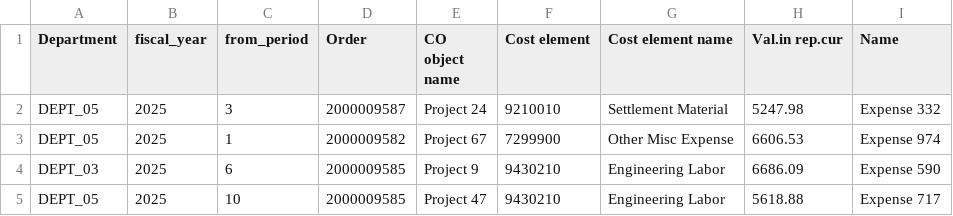
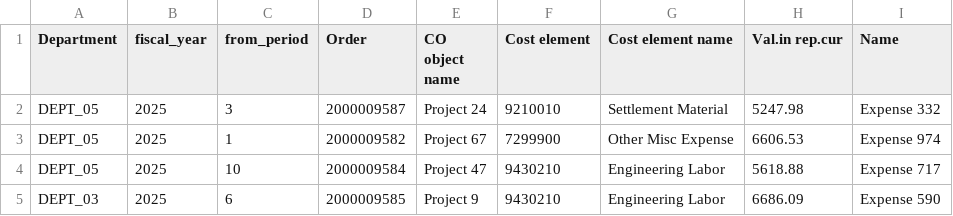
Before and after one commit to liyu711/mt_expense_management, a CSV file: processed_data/expenses/expenses_small.csv, drawn as a sheet.

Commit message:
Fixed capex expense upload

```diff
--- a/processed_data/expenses/expenses_small.csv
+++ b/processed_data/expenses/expenses_small.csv
@@ -3,3 +3,3 @@ DEPT_05,2025,3,2000009587,Project 24,9210010,Settlement Material,5247.98,Expense
 DEPT_05,2025,1,2000009582,Project 67,7299900,Other Misc Expense,6606.53,Expense 974
+DEPT_05,2025,10,2000009584,Project 47,9430210,Engineering Labor,5618.88,Expense 717
 DEPT_03,2025,6,2000009585,Project 9,9430210,Engineering Labor,6686.09,Expense 590
-DEPT_05,2025,10,2000009585,Project 47,9430210,Engineering Labor,5618.88,Expense 717
```
Also changed, not shown: 6 other files.
